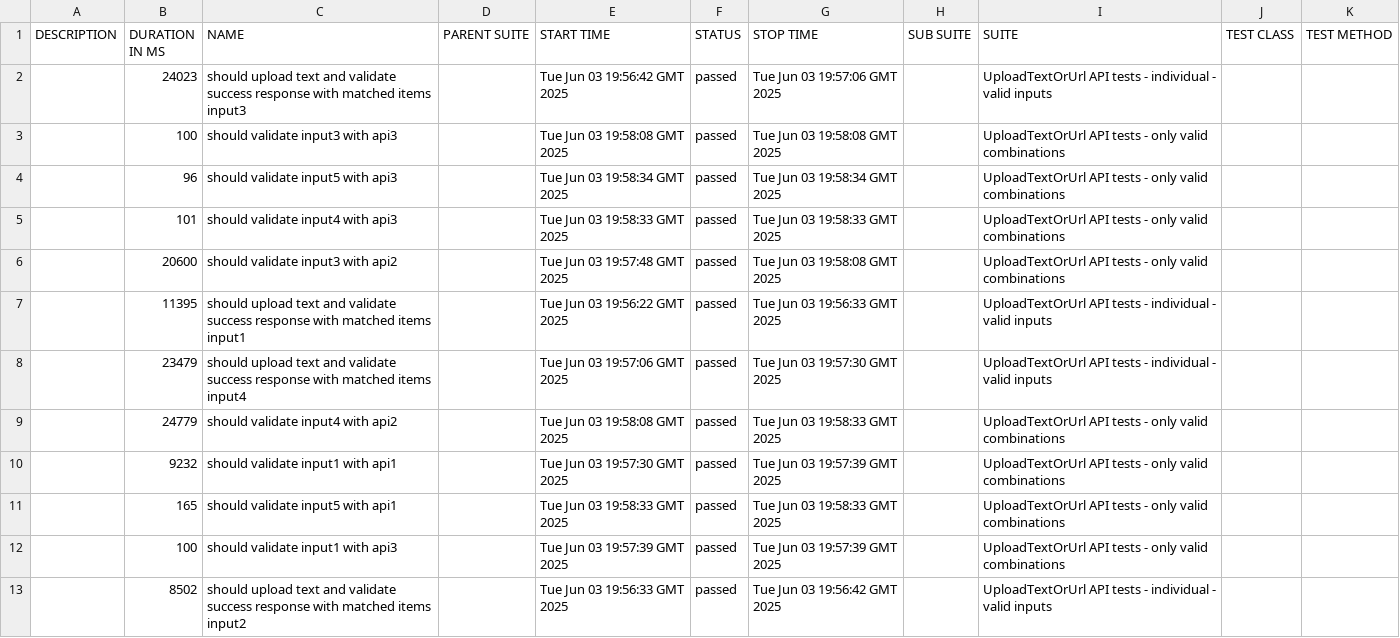
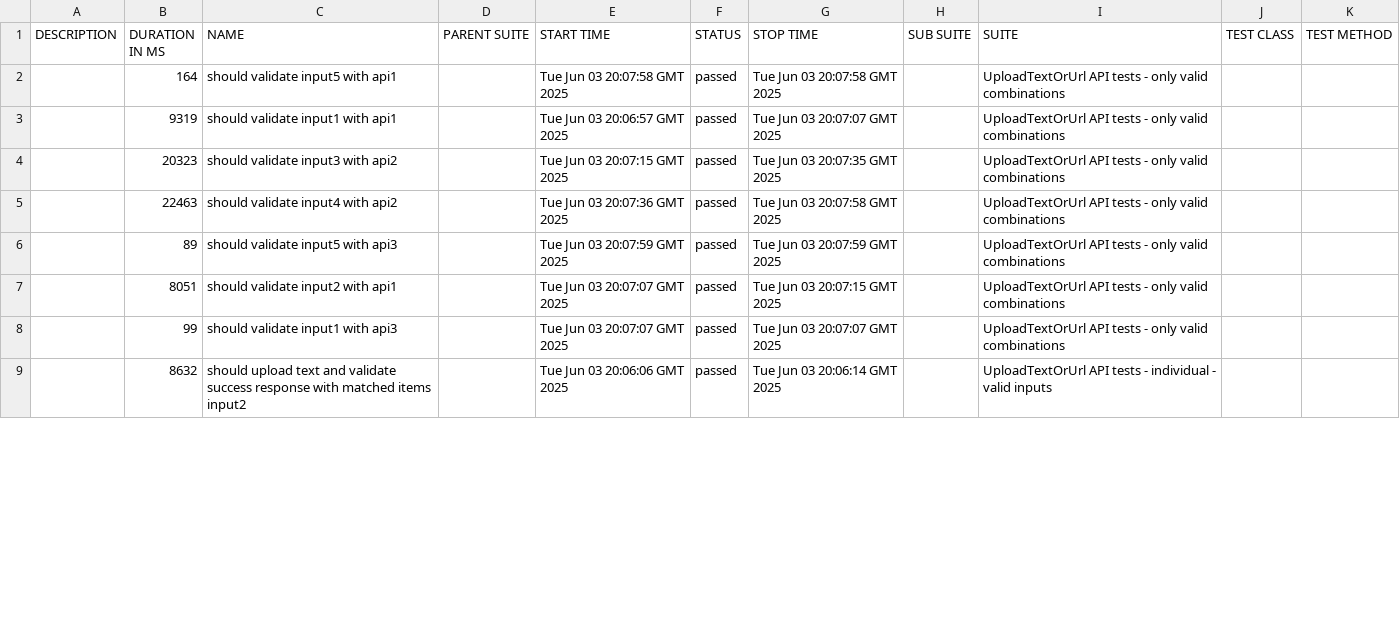
Before and after one commit to pavlovic-bojan/SetviTechnicalTask, a CSV file: data/suites.csv, drawn as a sheet; only a part is shown; the diff covers the shown part only.

```diff
--- a/data/suites.csv
+++ b/data/suites.csv
@@ -1,13 +1,9 @@
 "DESCRIPTION","DURATION IN MS","NAME","PARENT SUITE","START TIME","STATUS","STOP TIME","SUB SUITE","SUITE","TEST CLASS","TEST METHOD"
-"","24023","should upload text and validate success response with matched items input3","","Tue Jun 03 19:56:42 GMT 2025","passed","Tue Jun 03 19:57:06 GMT 2025","","UploadTextOrUrl API tests - individual - valid inputs","",""
-"","100","should validate input3 with api3","","Tue Jun 03 19:58:08 GMT 2025","passed","Tue Jun 03 19:58:08 GMT 2025","","UploadTextOrUrl API tests - only valid combinations","",""
-"","96","should validate input5 with api3","","Tue Jun 03 19:58:34 GMT 2025","passed","Tue Jun 03 19:58:34 GMT 2025","","UploadTextOrUrl API tests - only valid combinations","",""
-"","101","should validate input4 with api3","","Tue Jun 03 19:58:33 GMT 2025","passed","Tue Jun 03 19:58:33 GMT 2025","","UploadTextOrUrl API tests - only valid combinations","",""
-"","20600","should validate input3 with api2","","Tue Jun 03 19:57:48 GMT 2025","passed","Tue Jun 03 19:58:08 GMT 2025","","UploadTextOrUrl API tests - only valid combinations","",""
-"","11395","should upload text and validate success response with matched items input1","","Tue Jun 03 19:56:22 GMT 2025","passed","Tue Jun 03 19:56:33 GMT 2025","","UploadTextOrUrl API tests - individual - valid inputs","",""
-"","23479","should upload text and validate success response with matched items input4","","Tue Jun 03 19:57:06 GMT 2025","passed","Tue Jun 03 19:57:30 GMT 2025","","UploadTextOrUrl API tests - individual - valid inputs","",""
-"","24779","should validate input4 with api2","","Tue Jun 03 19:58:08 GMT 2025","passed","Tue Jun 03 19:58:33 GMT 2025","","UploadTextOrUrl API tests - only valid combinations","",""
-"","9232","should validate input1 with api1","","Tue Jun 03 19:57:30 GMT 2025","passed","Tue Jun 03 19:57:39 GMT 2025","","UploadTextOrUrl API tests - only valid combinations","",""
-"","165","should validate input5 with api1","","Tue Jun 03 19:58:33 GMT 2025","passed","Tue Jun 03 19:58:33 GMT 2025","","UploadTextOrUrl API tests - only valid combinations","",""
-"","100","should validate input1 with api3","","Tue Jun 03 19:57:39 GMT 2025","passed","Tue Jun 03 19:57:39 GMT 2025","","UploadTextOrUrl API tests - only valid combinations","",""
-"","8502","should upload text and validate success response with matched items input2","","Tue Jun 03 19:56:33 GMT 2025","passed","Tue Jun 03 19:56:42 GMT 2025","","UploadTextOrUrl API tests - individual - valid inputs","",""
+"","164","should validate input5 with api1","","Tue Jun 03 20:07:58 GMT 2025","passed","Tue Jun 03 20:07:58 GMT 2025","","UploadTextOrUrl API tests - only valid combinations","",""
+"","9319","should validate input1 with api1","","Tue Jun 03 20:06:57 GMT 2025","passed","Tue Jun 03 20:07:07 GMT 2025","","UploadTextOrUrl API tests - only valid combinations","",""
+"","20323","should validate input3 with api2","","Tue Jun 03 20:07:15 GMT 2025","passed","Tue Jun 03 20:07:35 GMT 2025","","UploadTextOrUrl API tests - only valid combinations","",""
+"","22463","should validate input4 with api2","","Tue Jun 03 20:07:36 GMT 2025","passed","Tue Jun 03 20:07:58 GMT 2025","","UploadTextOrUrl API tests - only valid combinations","",""
+"","89","should validate input5 with api3","","Tue Jun 03 20:07:59 GMT 2025","passed","Tue Jun 03 20:07:59 GMT 2025","","UploadTextOrUrl API tests - only valid combinations","",""
+"","8051","should validate input2 with api1","","Tue Jun 03 20:07:07 GMT 2025","passed","Tue Jun 03 20:07:15 GMT 2025","","UploadTextOrUrl API tests - only valid combinations","",""
+"","99","should validate input1 with api3","","Tue Jun 03 20:07:07 GMT 2025","passed","Tue Jun 03 20:07:07 GMT 2025","","UploadTextOrUrl API tests - only valid combinations","",""
+"","8632","should upload text and validate success response with matched items input2","","Tue Jun 03 20:06:06 GMT 2025","passed","Tue Jun 03 20:06:14 GMT 2025","","UploadTextOrUrl API tests - individual - valid inputs","",""
```
Also changed, not shown: 4 added rows and 15 edited cells elsewhere in this file, 53 other files.
